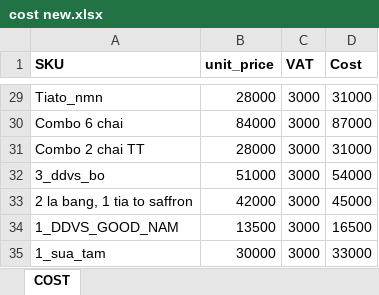
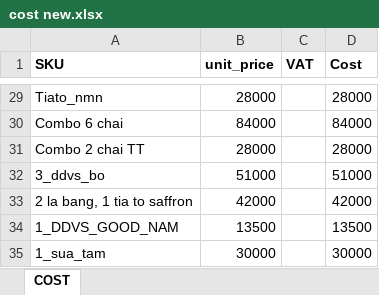
Before and after one commit to nduciotvh/ReleaseProfit, an Excel workbook: cost new.xlsx, sheet COST, drawn as a sheet; only a part is shown, gaps mark what is left out; values as stored, in another font and other column widths than the file's, no borders; conditional formats not drawn; the diff covers the shown part only; the diff names each change by its address in the sheet, - before the commit and + after, or states it on an @@ line.

Commit message:
cost

```diff
--- a/cost new.xlsx (sheet COST)
+++ b/cost new.xlsx (sheet COST)
-C29:C35 (VAT): 3000
+C29:C35 (VAT): (empty)
-D29 (Cost): 31000
+D29 (Cost): 28000
-D30 (Cost): 87000
+D30 (Cost): 84000
-D31 (Cost): 31000
+D31 (Cost): 28000
-D32 (Cost): 54000
+D32 (Cost): 51000
-D33 (Cost): 45000
+D33 (Cost): 42000
-D34 (Cost): 16500
+D34 (Cost): 13500
-D35 (Cost): 33000
+D35 (Cost): 30000
```
Also changed, not shown: 39 edited cells elsewhere in this sheet, 3 other files.
